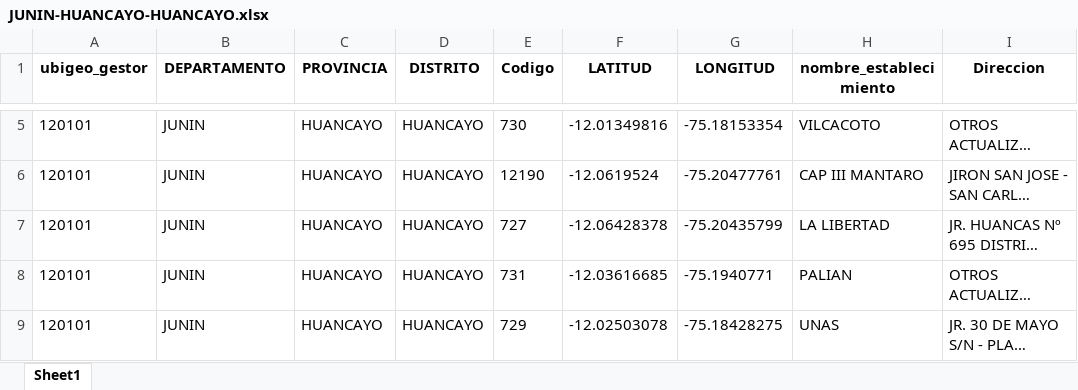
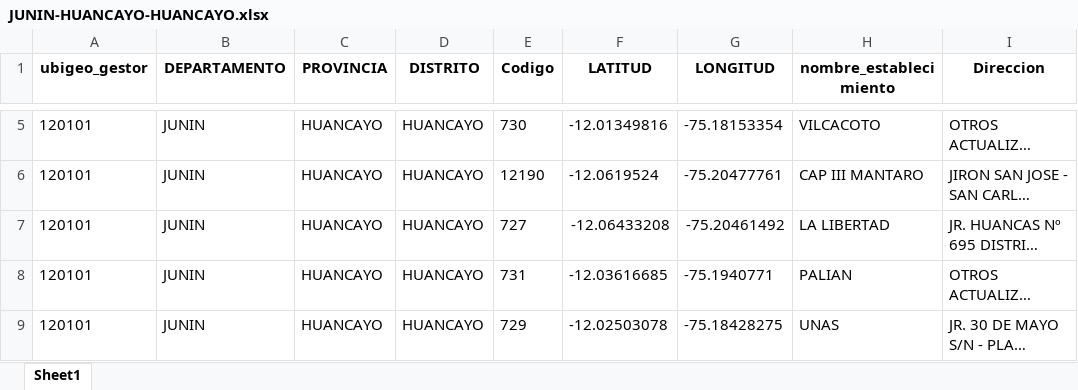
Before and after one commit to dsv-mtc/PI2026, an Excel workbook: EstablecimientoSalud/excels/JUNIN-HUANCAYO-HUANCAYO.xlsx, sheet Sheet1, drawn as a sheet; only a part is shown, gaps mark what is left out; long unchanged cells end in …; values as stored, in another font and other column widths than the file's, no borders; the diff names each change by its address in the sheet, - before the commit and + after, or states it on an @@ line.

```diff
--- a/EstablecimientoSalud/excels/JUNIN-HUANCAYO-HUANCAYO.xlsx (sheet Sheet1)
+++ b/EstablecimientoSalud/excels/JUNIN-HUANCAYO-HUANCAYO.xlsx (sheet Sheet1)
-F7 (LATITUD): -12.06428378
+F7 (LATITUD): -12.06433208
-G7 (LONGITUD): -75.20435799
+G7 (LONGITUD): -75.20461492
```
Also changed, not shown: EstablecimientoSalud/excels/CAJAMARCA-CAJAMARCA-CAJAMARCA.xlsx, EstablecimientoSalud/excels/CAJAMARCA-JAEN-JAEN.xlsx, 21 other files.
